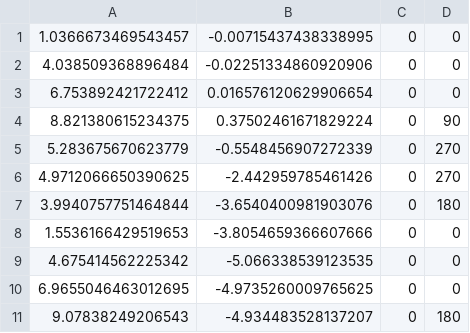
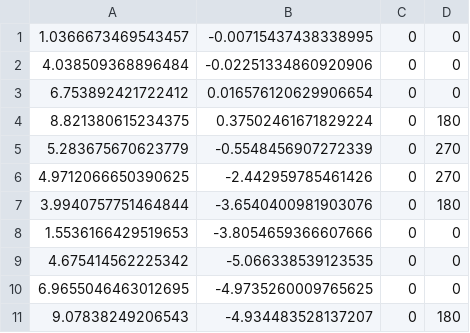
Before and after one commit to Connor-York/leo_navigation, a CSV file: waypoints/Experiment.csv, drawn as a sheet.

```diff
--- a/waypoints/Experiment.csv
+++ b/waypoints/Experiment.csv
@@ -3,3 +3,3 @@
 6.753892421722412,0.016576120629906654,0,0
-8.821380615234375,0.37502461671829224,0,90
+8.821380615234375,0.37502461671829224,0,180
 5.283675670623779,-0.5548456907272339,0,270
```
Also changed, not shown: 10 other files.
